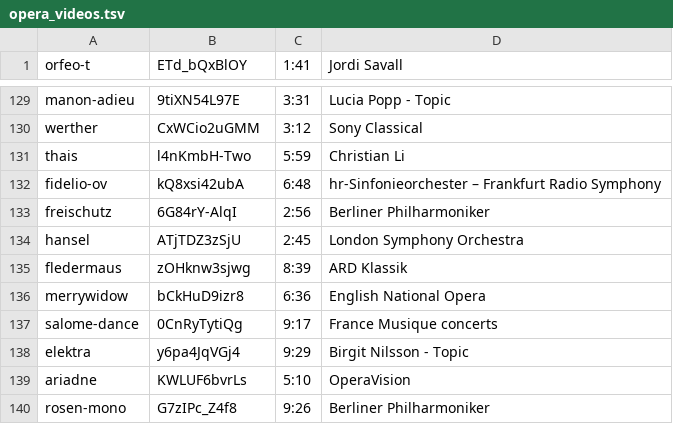
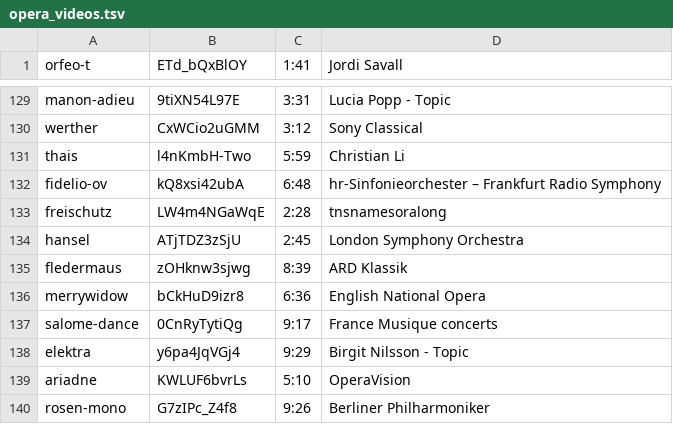
Before and after one commit to lislistkei/kiku-list, a TSV file: src/opera_videos.tsv, drawn as a sheet; only a part is shown, gaps mark what is left out.

```diff
--- a/src/opera_videos.tsv
+++ b/src/opera_videos.tsv
@@ -132,3 +132,3 @@ thais	l4nKmbH-Two	5:59	Christian Li
 fidelio-ov	kQ8xsi42ubA	6:48	hr-Sinfonieorchester – Frankfurt Radio Symphony
-freischutz	6G84rY-AlqI	2:56	Berliner Philharmoniker
+freischutz	LW4m4NGaWqE	2:28	tnsnamesoralong
 hansel	ATjTDZ3zSjU	2:45	London Symphony Orchestra
```
Also changed, not shown: 2 other files.
